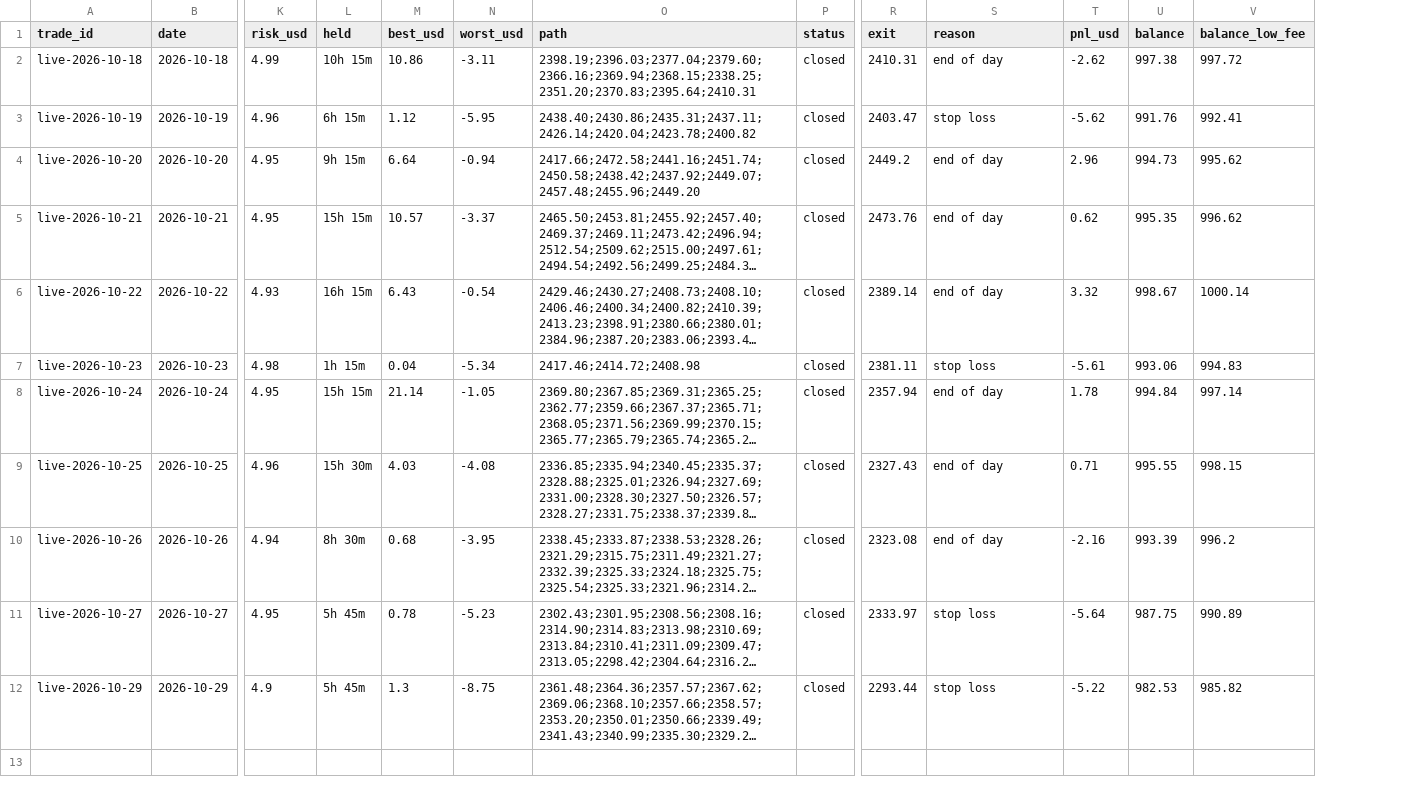
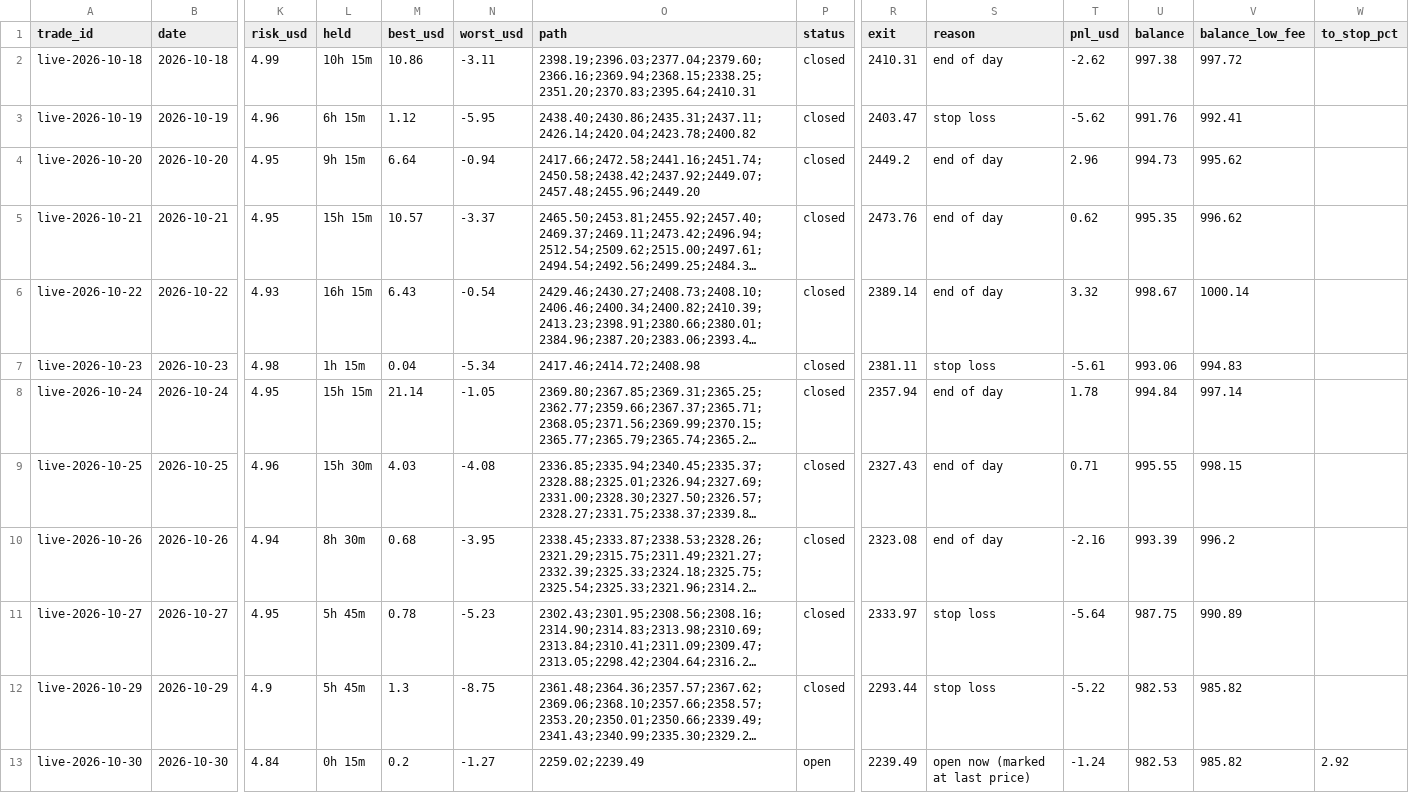
Before and after one commit to debtsolverscanada-lgtm/trading-results, a CSV file: data/live_trades.csv, drawn as a sheet; only a part is shown, gaps mark what is left out; long unchanged cells end in …; rows hold the shown columns only; the diff names each change by its address in the sheet, - before the commit and + after, or states it on an @@ line.

```diff
--- a/data/live_trades.csv
+++ b/data/live_trades.csv
+column W (to_stop_pct), empty
+row 13: live-2026-10-30 | 2026-10-30 | 4.84 | 0h 15m | 0.2 | -1.27 | 2259.02;2239.49 | open | 2239.49 | open now (marked at last price) | -1.24 | 982.53 | 985.82 | 2.92
```
Also changed, not shown: data/gold_asia5_status.csv, data/gold_goal.csv, 11 other files.
